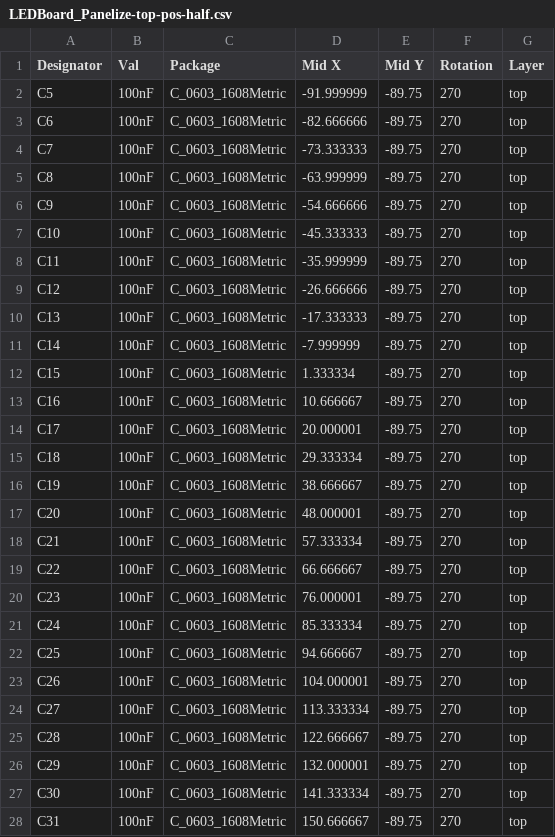
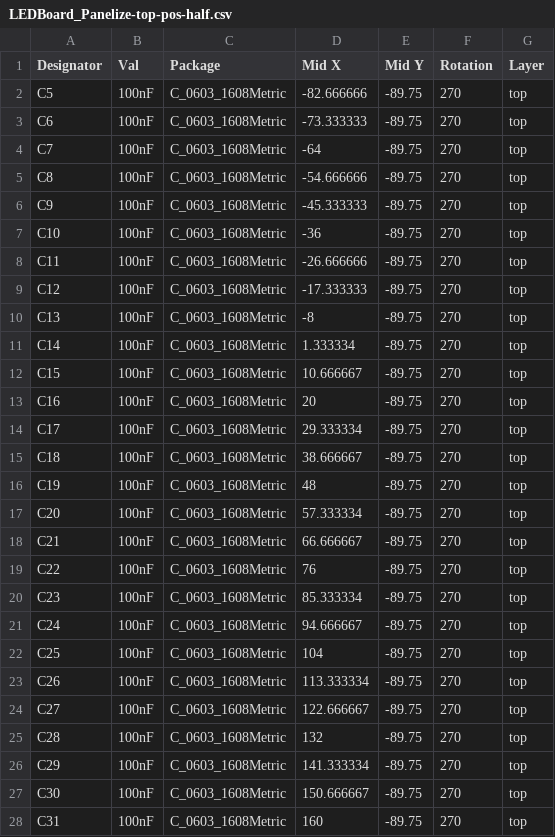
Before and after one commit to Kevman323/OpeNITHM, a CSV file: PCB Files/Addon-LED-Board/gerber/LEDBoard_Panelize-top-pos-half.csv, drawn as a sheet; only a part is shown; the diff covers the shown part only.

```diff
--- a/PCB Files/Addon-LED-Board/gerber/LEDBoard_Panelize-top-pos-half.csv
+++ b/PCB Files/Addon-LED-Board/gerber/LEDBoard_Panelize-top-pos-half.csv
@@ -1,28 +1,28 @@
 Designator,Val,Package,Mid X,Mid Y,Rotation,Layer
-C5,100nF,C_0603_1608Metric,-91.999999,-89.75,270,top
-C6,100nF,C_0603_1608Metric,-82.666666,-89.75,270,top
-C7,100nF,C_0603_1608Metric,-73.333333,-89.75,270,top
-C8,100nF,C_0603_1608Metric,-63.999999,-89.75,270,top
-C9,100nF,C_0603_1608Metric,-54.666666,-89.75,270,top
-C10,100nF,C_0603_1608Metric,-45.333333,-89.75,270,top
-C11,100nF,C_0603_1608Metric,-35.999999,-89.75,270,top
-C12,100nF,C_0603_1608Metric,-26.666666,-89.75,270,top
-C13,100nF,C_0603_1608Metric,-17.333333,-89.75,270,top
-C14,100nF,C_0603_1608Metric,-7.999999,-89.75,270,top
-C15,100nF,C_0603_1608Metric,1.333334,-89.75,270,top
-C16,100nF,C_0603_1608Metric,10.666667,-89.75,270,top
-C17,100nF,C_0603_1608Metric,20.000001,-89.75,270,top
-C18,100nF,C_0603_1608Metric,29.333334,-89.75,270,top
-C19,100nF,C_0603_1608Metric,38.666667,-89.75,270,top
-C20,100nF,C_0603_1608Metric,48.000001,-89.75,270,top
-C21,100nF,C_0603_1608Metric,57.333334,-89.75,270,top
-C22,100nF,C_0603_1608Metric,66.666667,-89.75,270,top
-C23,100nF,C_0603_1608Metric,76.000001,-89.75,270,top
-C24,100nF,C_0603_1608Metric,85.333334,-89.75,270,top
-C25,100nF,C_0603_1608Metric,94.666667,-89.75,270,top
-C26,100nF,C_0603_1608Metric,104.000001,-89.75,270,top
-C27,100nF,C_0603_1608Metric,113.333334,-89.75,270,top
-C28,100nF,C_0603_1608Metric,122.666667,-89.75,270,top
-C29,100nF,C_0603_1608Metric,132.000001,-89.75,270,top
-C30,100nF,C_0603_1608Metric,141.333334,-89.75,270,top
-C31,100nF,C_0603_1608Metric,150.666667,-89.75,270,top
+C5,100nF,C_0603_1608Metric,-82.666666,-89.75,270,top
+C6,100nF,C_0603_1608Metric,-73.333333,-89.75,270,top
+C7,100nF,C_0603_1608Metric,-64,-89.75,270,top
+C8,100nF,C_0603_1608Metric,-54.666666,-89.75,270,top
+C9,100nF,C_0603_1608Metric,-45.333333,-89.75,270,top
+C10,100nF,C_0603_1608Metric,-36,-89.75,270,top
+C11,100nF,C_0603_1608Metric,-26.666666,-89.75,270,top
+C12,100nF,C_0603_1608Metric,-17.333333,-89.75,270,top
+C13,100nF,C_0603_1608Metric,-8,-89.75,270,top
+C14,100nF,C_0603_1608Metric,1.333334,-89.75,270,top
+C15,100nF,C_0603_1608Metric,10.666667,-89.75,270,top
+C16,100nF,C_0603_1608Metric,20,-89.75,270,top
+C17,100nF,C_0603_1608Metric,29.333334,-89.75,270,top
+C18,100nF,C_0603_1608Metric,38.666667,-89.75,270,top
+C19,100nF,C_0603_1608Metric,48,-89.75,270,top
+C20,100nF,C_0603_1608Metric,57.333334,-89.75,270,top
+C21,100nF,C_0603_1608Metric,66.666667,-89.75,270,top
+C22,100nF,C_0603_1608Metric,76,-89.75,270,top
+C23,100nF,C_0603_1608Metric,85.333334,-89.75,270,top
+C24,100nF,C_0603_1608Metric,94.666667,-89.75,270,top
+C25,100nF,C_0603_1608Metric,104,-89.75,270,top
+C26,100nF,C_0603_1608Metric,113.333334,-89.75,270,top
+C27,100nF,C_0603_1608Metric,122.666667,-89.75,270,top
+C28,100nF,C_0603_1608Metric,132,-89.75,270,top
+C29,100nF,C_0603_1608Metric,141.333334,-89.75,270,top
+C30,100nF,C_0603_1608Metric,150.666667,-89.75,270,top
+C31,100nF,C_0603_1608Metric,160,-89.75,270,top
```
Also changed, not shown: 67 edited cells elsewhere in this file, PCB Files/Addon-LED-Board/gerber/LEDBoard_Panelize-top-pos.csv, 19 other files.
